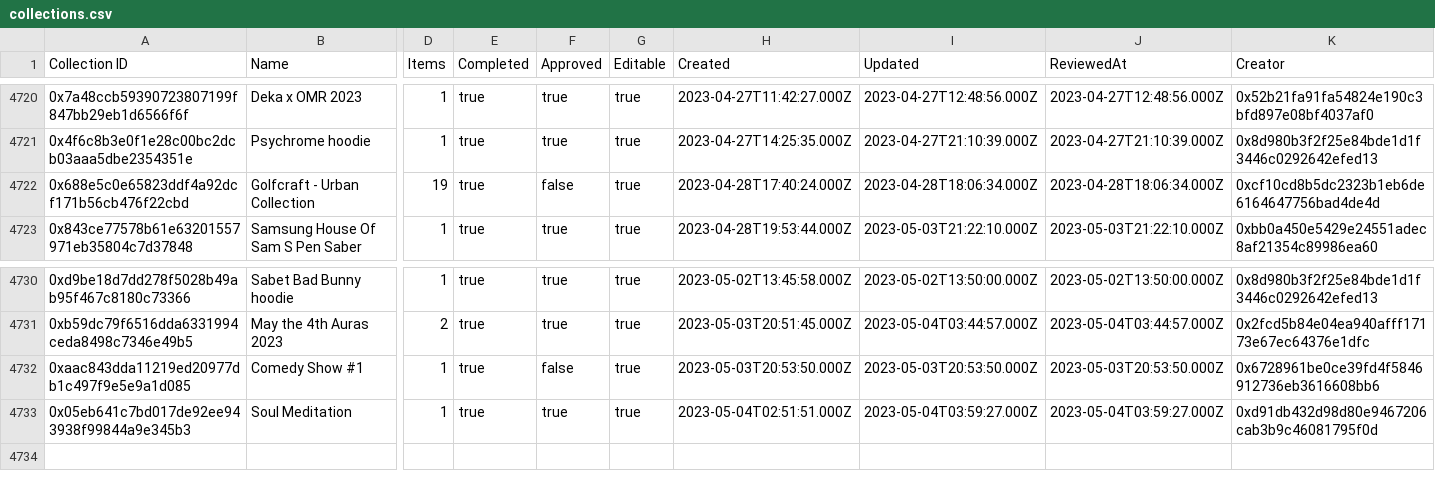
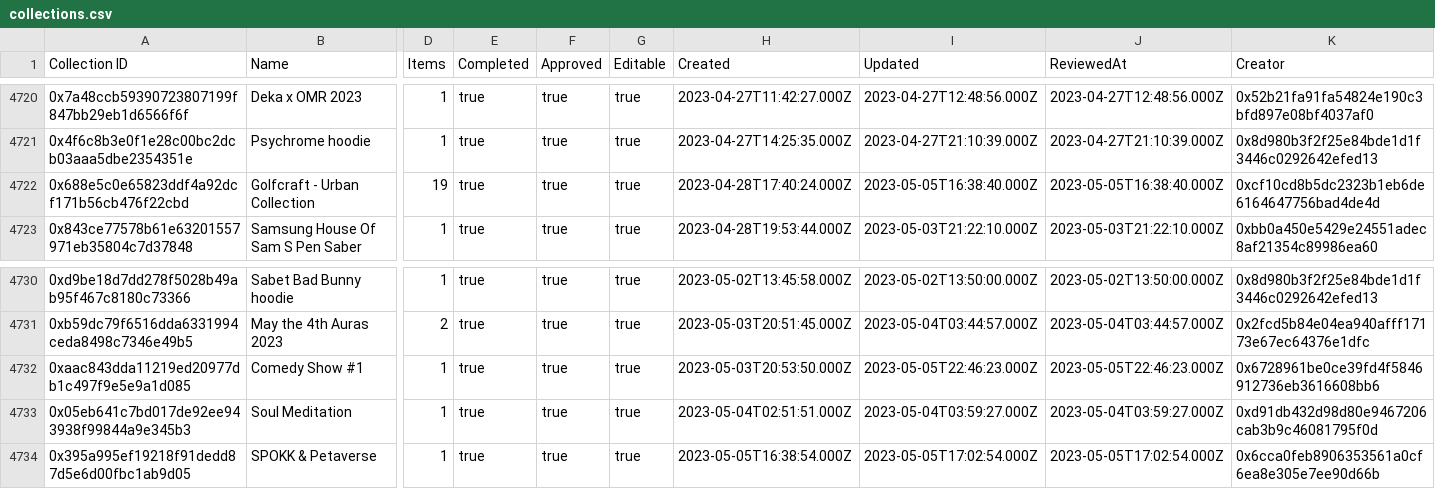
Before and after one commit to 1emu/transparency, a CSV file: collections.csv, drawn as a sheet; only a part is shown, gaps mark what is left out; rows hold the shown columns only; the diff names each change by its address in the sheet, - before the commit and + after, or states it on an @@ line.

```diff
--- a/collections.csv
+++ b/collections.csv
-F4722 (Approved): false
+F4722 (Approved): true
-I4722 (Updated): 2023-04-28T18:06:34.000Z
+I4722 (Updated): 2023-05-05T16:38:40.000Z
-J4722 (ReviewedAt): 2023-04-28T18:06:34.000Z
+J4722 (ReviewedAt): 2023-05-05T16:38:40.000Z
-F4732 (Approved): false
+F4732 (Approved): true
-I4732 (Updated): 2023-05-03T20:53:50.000Z
+I4732 (Updated): 2023-05-05T22:46:23.000Z
-J4732 (ReviewedAt): 2023-05-03T20:53:50.000Z
+J4732 (ReviewedAt): 2023-05-05T22:46:23.000Z
+row 4734: 0x395a995ef19218f91dedd87d5e6d00fbc1ab9d05 | SPOKK & Petaverse | 1 | true | true | true | 2023-05-05T16:38:54.000Z | 2023-05-05T17:02:54.000Z | 2023-05-05T17:02:54.000Z | 0x6cca0feb8906353561a0cf6ea8e305e7ee90d66b
```
Also changed, not shown: balances.csv, grants.csv, 16 other files.
